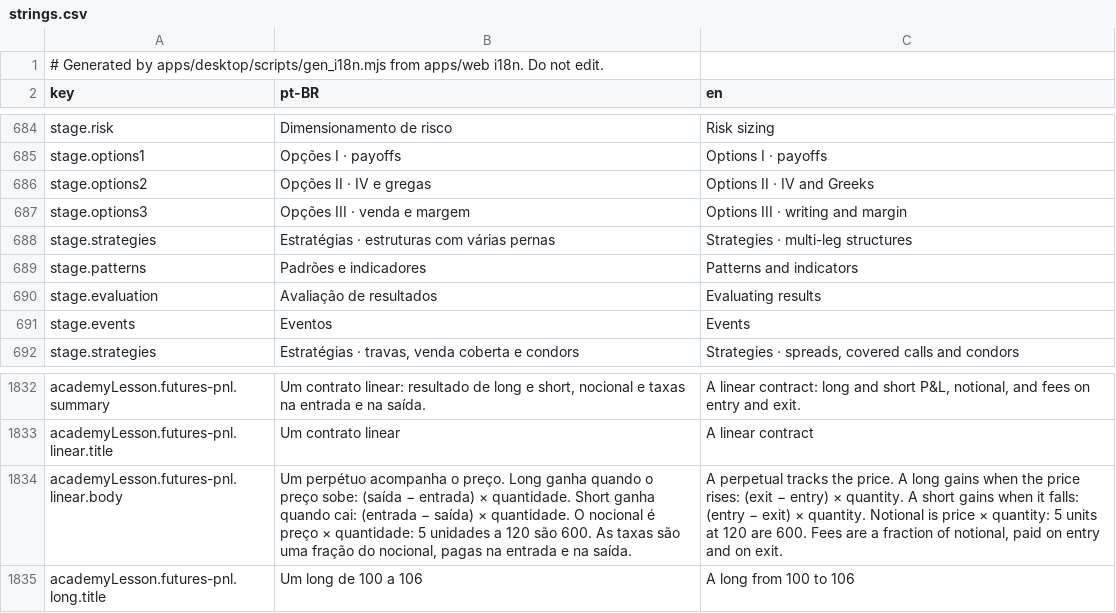
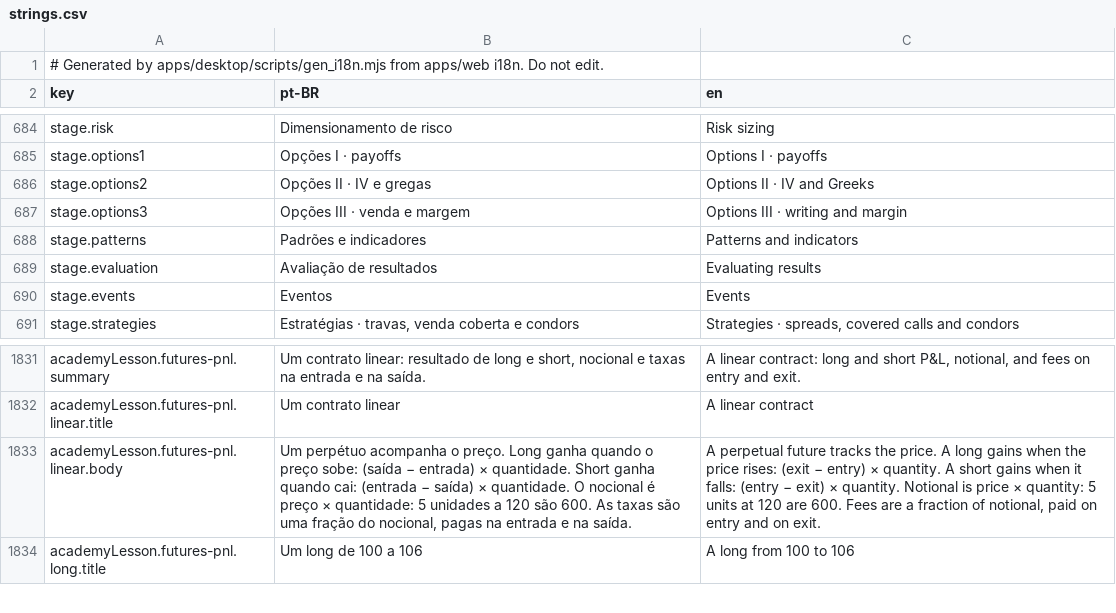
Before and after one commit to CyberdyneCorp/trading-game, a CSV file: apps/desktop/resources/i18n/strings.csv, drawn as a sheet; only a part is shown, gaps mark what is left out.

Commit message:
Merge fixups: one Strategies stage name, direct spread_margin flag; glossary links without stray spaces
- i18n: drop the duplicate stage.strategies keys left by the merge; regenerate the desktop catalogs.
- engine: OptionSpec::spread_margin exists now, so missions set it directly instead of the
  compile-time probe.
- Term: no whitespace between the term's tags, so a linked term inside a sentence no longer reads
  'strike ;' or '( writing )'.
- Content: bare [[id]] links showed the glossary headword mid-sentence ('Uma Call', 'o Spread
  (compra/venda)'); every link now names its text, checked by a content test.

```diff
--- a/apps/desktop/resources/i18n/strings.csv
+++ b/apps/desktop/resources/i18n/strings.csv
@@ -687,3 +687,2 @@ stage.options2,Opções II · IV e gregas,Options II · IV and Greeks
 stage.options3,Opções III · venda e margem,Options III · writing and margin
-stage.strategies,Estratégias · estruturas com várias pernas,Strategies · multi-leg structures
 stage.patterns,Padrões e indicadores,Patterns and indicators
@@ -1833,3 +1832,3 @@ academyLesson.futures-pnl.summary,"Um contrato linear: resultado de long e short
 academyLesson.futures-pnl.linear.title,Um contrato linear,A linear contract
-academyLesson.futures-pnl.linear.body,"Um perpétuo acompanha o preço. Long ganha quando o preço sobe: (saída − entrada) × quantidade. Short ganha quando cai: (entrada − saída) × quantidade. O nocional é preço × quantidade: 5 unidades a 120 são 600. As taxas são uma fração do nocional, pagas na entrada e na saída.","A perpetual tracks the price. A long gains when the price rises: (exit − entry) × quantity. A short gains when it falls: (entry − exit) × quantity. Notional is price × quantity: 5 units at 120 are 600. Fees are a fraction of notional, paid on entry and on exit."
+academyLesson.futures-pnl.linear.body,"Um perpétuo acompanha o preço. Long ganha quando o preço sobe: (saída − entrada) × quantidade. Short ganha quando cai: (entrada − saída) × quantidade. O nocional é preço × quantidade: 5 unidades a 120 são 600. As taxas são uma fração do nocional, pagas na entrada e na saída.","A perpetual future tracks the price. A long gains when the price rises: (exit − entry) × quantity. A short gains when it falls: (entry − exit) × quantity. Notional is price × quantity: 5 units at 120 are 600. Fees are a fraction of notional, paid on entry and on exit."
 academyLesson.futures-pnl.long.title,Um long de 100 a 106,A long from 100 to 106
```
Also changed, not shown: 19 other files.
